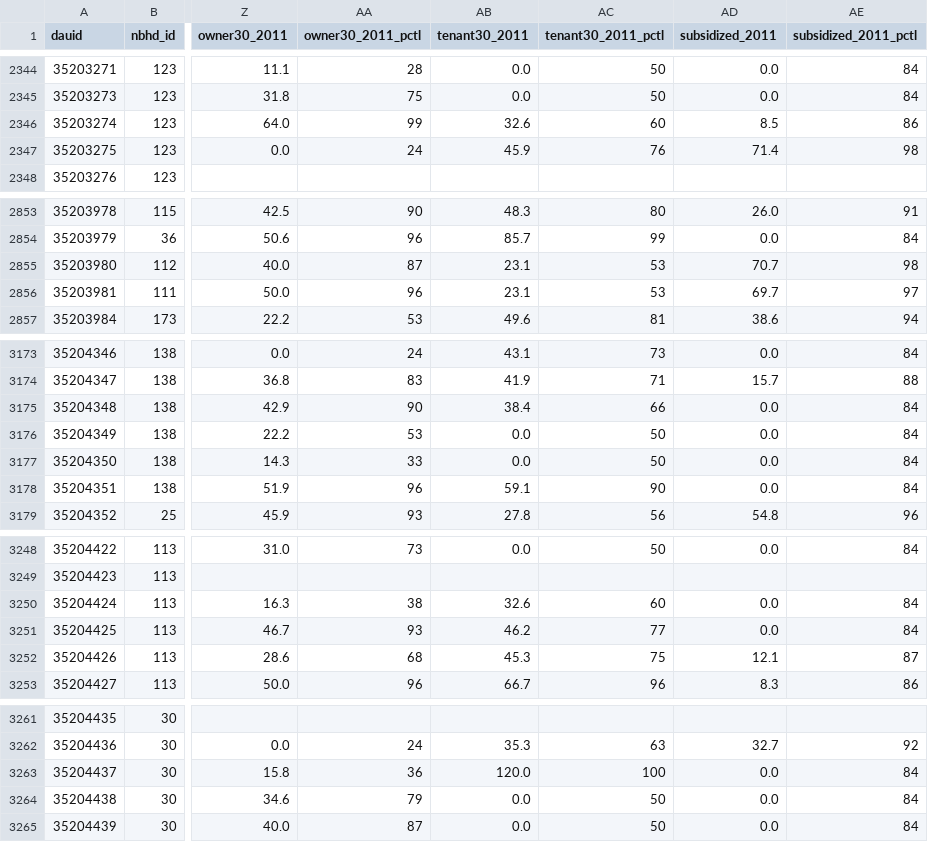
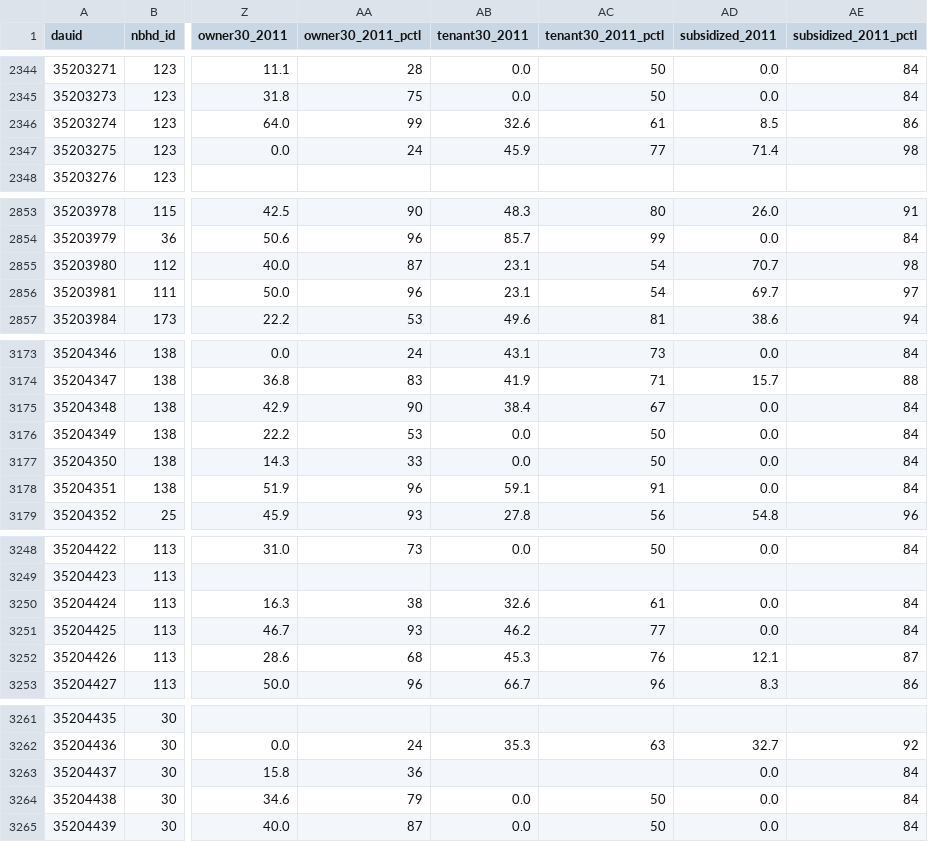
Before and after one commit to vrraiv/sixfigures, a CSV file: web/public/data/toronto_da_income_2011.csv, drawn as a sheet; only a part is shown, gaps mark what is left out; the diff covers the shown part only; the diff names each change by its address in the sheet, - before the commit and + after, or states it on an @@ line.

```diff
--- a/web/public/data/toronto_da_income_2011.csv
+++ b/web/public/data/toronto_da_income_2011.csv
-AC2346 (tenant30_2011_pctl): 60
+AC2346 (tenant30_2011_pctl): 61
-AC2347 (tenant30_2011_pctl): 76
+AC2347 (tenant30_2011_pctl): 77
-AC2855:AC2856 (tenant30_2011_pctl): 53
+AC2855:AC2856 (tenant30_2011_pctl): 54
-AC3175 (tenant30_2011_pctl): 66
+AC3175 (tenant30_2011_pctl): 67
-AC3178 (tenant30_2011_pctl): 90
+AC3178 (tenant30_2011_pctl): 91
-AC3250 (tenant30_2011_pctl): 60
+AC3250 (tenant30_2011_pctl): 61
-AC3252 (tenant30_2011_pctl): 75
+AC3252 (tenant30_2011_pctl): 76
-AB3263 (tenant30_2011): 120.0
+AB3263 (tenant30_2011): (empty)
-AC3263 (tenant30_2011_pctl): 100
+AC3263 (tenant30_2011_pctl): (empty)
```
Also changed, not shown: 81 edited cells elsewhere in this file, web/public/data/toronto_da_income_2016.csv, 21 other files.
